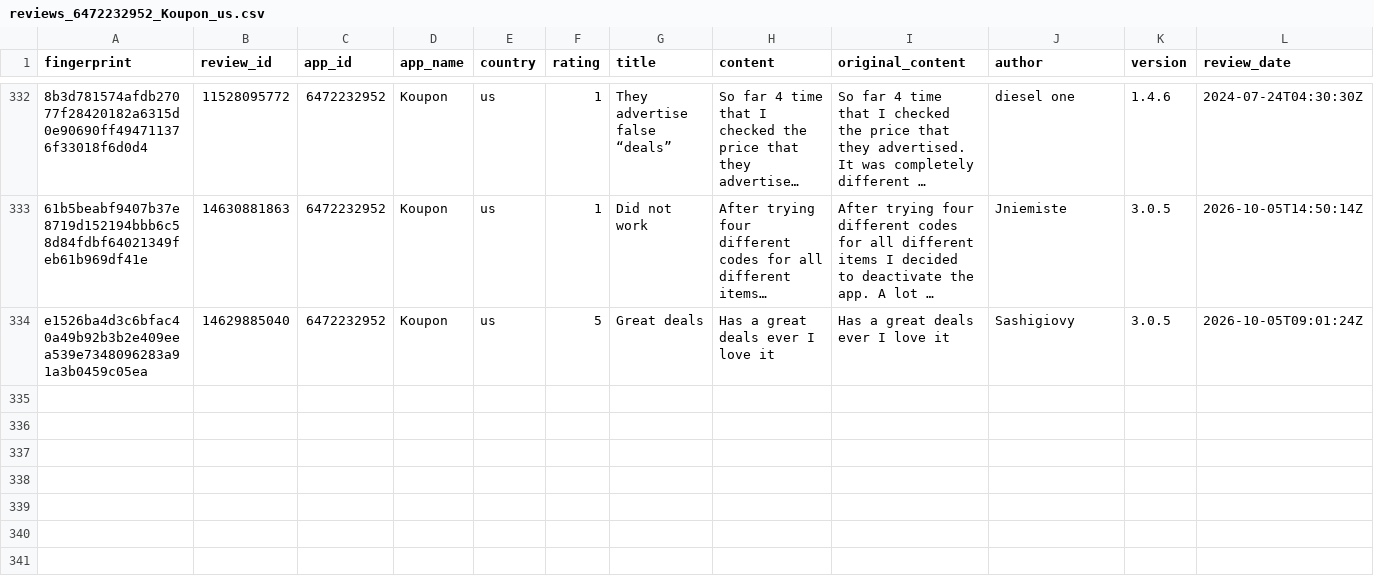
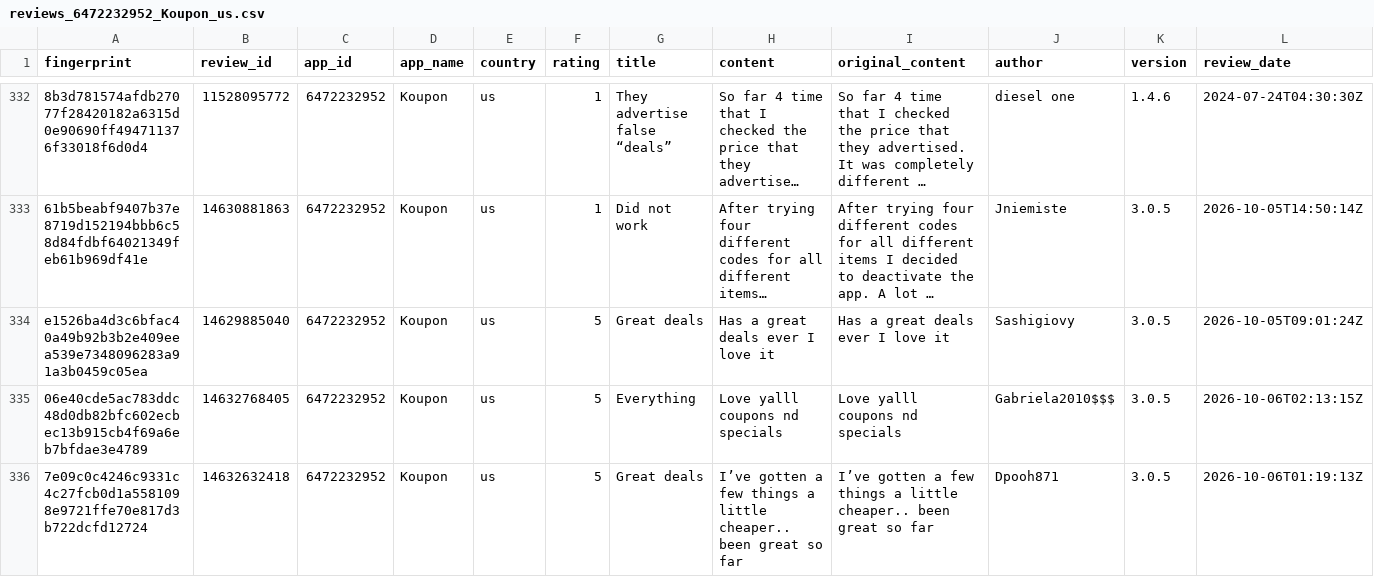
Before and after one commit to pickmiu/appstore-public-data, a CSV file: data/reviews_6472232952_Koupon_us.csv, drawn as a sheet; only a part is shown, gaps mark what is left out; long unchanged cells end in …; rows hold the shown columns only; the diff names each change by its address in the sheet, - before the commit and + after, or states it on an @@ line.

```diff
--- a/data/reviews_6472232952_Koupon_us.csv
+++ b/data/reviews_6472232952_Koupon_us.csv
+row 335: 06e40cde5ac783ddc48d0db82bfc602ecbec13b915cb4f69a6eb7bfdae3e4789 | 14632768405 | 6472232952 | Koupon | us | 5 | Everything | Love yalll coupons nd specials | Love yalll coupons nd specials | Gabriela2010$$$ | 3.0.5 | 2026-10-06T02:13:15Z
+row 336: 7e09c0c4246c9331c4c27fcb0d1a5581098e9721ffe70e817d3b722dcfd12724 | 14632632418 | 6472232952 | Koupon | us | 5 | Great deals | I’ve gotten a few things a little cheaper.. been great so far | I’ve gotten a few things a little cheaper.. been great so far | Dpooh871 | 3.0.5 | 2026-10-06T01:19:13Z
```
Also changed, not shown: data/reviews_1012871328_得物_cn.csv, data/reviews_348712880_Amazon_de.csv, 24 other files.
